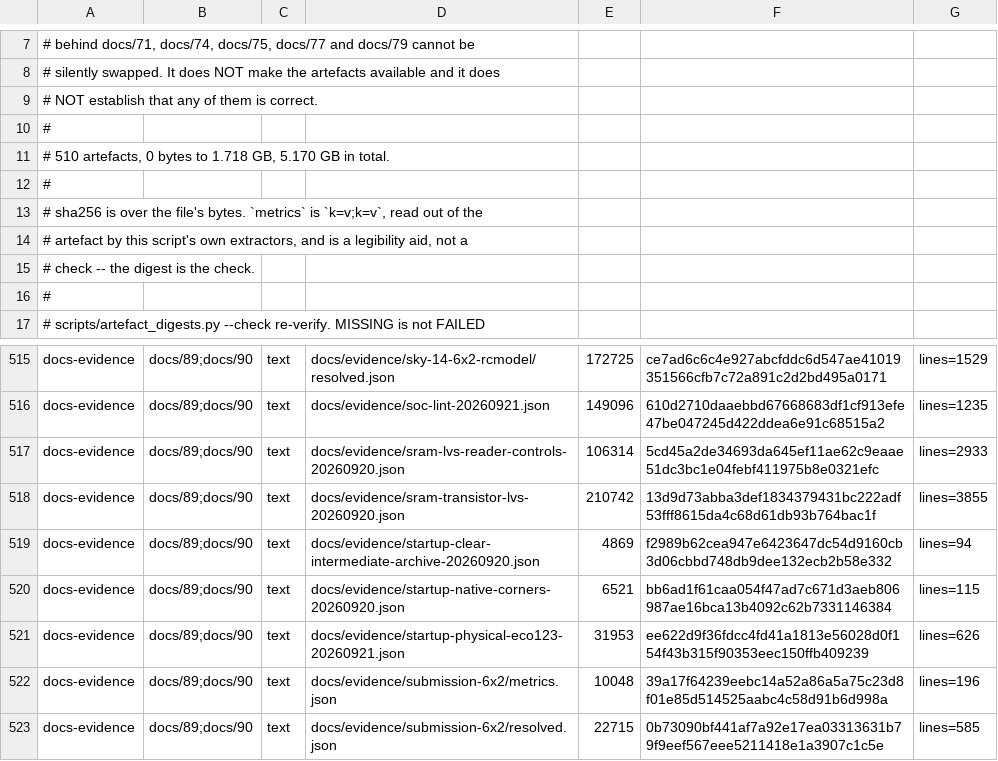
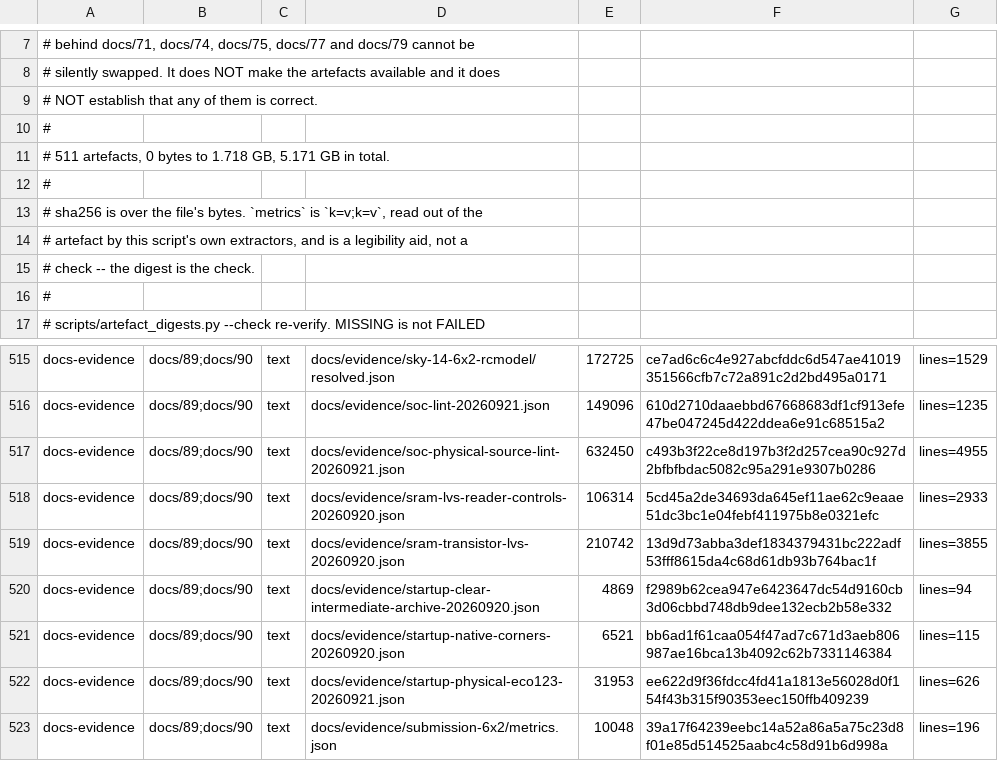
Before and after one commit to Melihakbulut221/nssoc, a TSV file: docs/80-artefact-digests.tsv, drawn as a sheet; only a part is shown, gaps mark what is left out; the shorter side is filled out with more unchanged rows.

Commit message:
Extend SoC lint to SRAM and fixed-ROM synthesis profiles

```diff
--- a/docs/80-artefact-digests.tsv
+++ b/docs/80-artefact-digests.tsv
@@ -10,3 +10,3 @@
 #
-# 510 artefacts, 0 bytes to 1.718 GB, 5.170 GB in total.
+# 511 artefacts, 0 bytes to 1.718 GB, 5.171 GB in total.
 #
@@ -516,2 +516,3 @@ docs-evidence	docs/89;docs/90	text	docs/evidence/sky-14-6x2-rcmodel/resolved.jso
 docs-evidence	docs/89;docs/90	text	docs/evidence/soc-lint-20260921.json	149096	610d2710daaebbd67668683df1cf913efe47be047245d422ddea6e91c68515a2	lines=1235
+docs-evidence	docs/89;docs/90	text	docs/evidence/soc-physical-source-lint-20260921.json	632450	c493b3f22ce8d197b3f2d257cea90c927d2bfbfbdac5082c95a291e9307b0286	lines=4955
 docs-evidence	docs/89;docs/90	text	docs/evidence/sram-lvs-reader-controls-20260920.json	106314	5cd45a2de34693da645ef11ae62c9eaae51dc3bc1e04febf411975b8e0321efc	lines=2933
```
Also changed, not shown: 10 other files.
